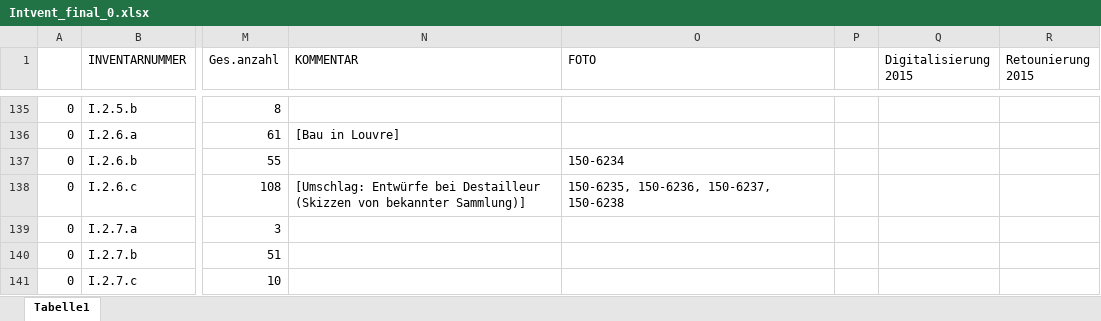
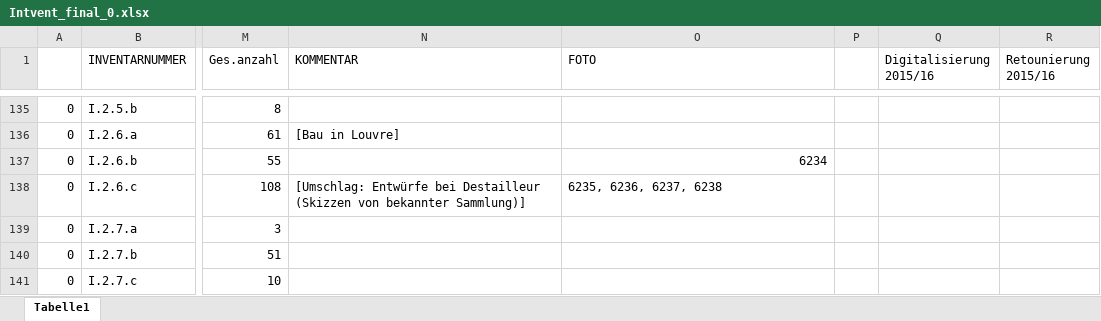
Before and after one commit to acady/geymueller, an Excel workbook: data/christoph/Intvent_final_0.xlsx, sheet Tabelle1, drawn as a sheet; only a part is shown, gaps mark what is left out; values as stored, in another font and other column widths than the file's, no cell formats; the diff covers the shown part only; the diff names each change by its address in the sheet, - before the commit and + after, or states it on an @@ line.

```diff
--- a/data/christoph/Intvent_final_0.xlsx (sheet Tabelle1)
+++ b/data/christoph/Intvent_final_0.xlsx (sheet Tabelle1)
-Q1: Digitalisierung 2015
+Q1: Digitalisierung 2015/16
-R1: Retounierung 2015
+R1: Retounierung 2015/16
-O137 (FOTO): 150-6234
+O137 (FOTO): 6234
-O138 (FOTO): 150-6235, 150-6236, 150-6237, 150-6238
+O138 (FOTO): 6235, 6236, 6237, 6238
```
Also changed, not shown: 55 edited cells elsewhere in this sheet, cell formats, 3 other files.
